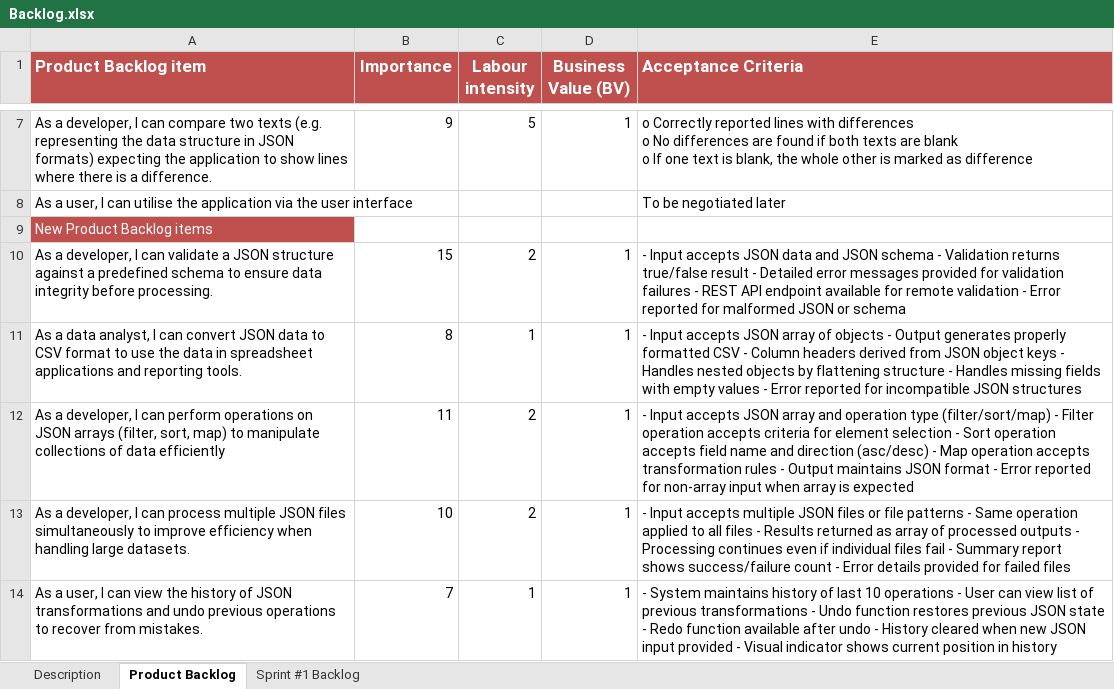
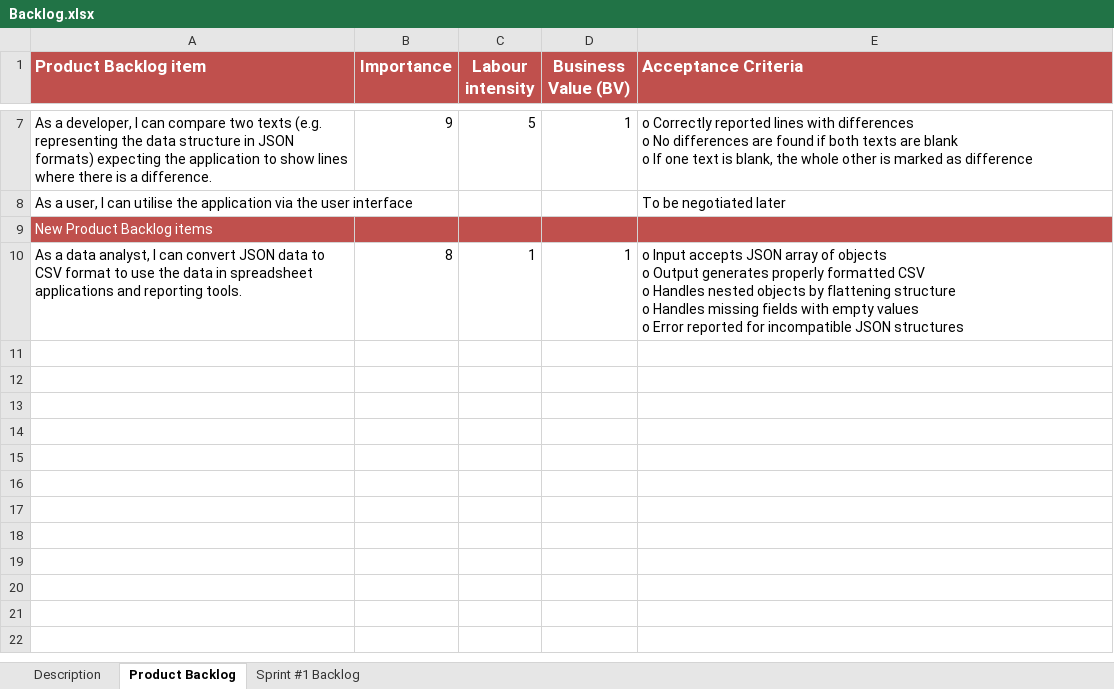
Before and after one commit to michaelo-ponteski/json-tools, an Excel workbook: Backlog.xlsx, sheet Product Backlog, drawn as a sheet; only a part is shown, gaps mark what is left out; values as stored, in another font and other column widths than the file's, no borders; charts and pictures not drawn; removed rows and columns are numbered as before the commit, all else as after; ↵ is a line break in a cell; the diff names each change by its address in the sheet, - before the commit and + after, or states it on an @@ line.

Commit message:
Add files via upload

```diff
--- a/Backlog.xlsx (sheet Product Backlog)
+++ b/Backlog.xlsx (sheet Product Backlog)
-B9:E9 fill: none
+B9:E9 fill: #C0504D
-row 10: As a developer, I can validate a JSON structure against a predefined schema to ensure data integrity before processing. | 15 | 2 | 1 | - Input accepts JSON data and JSON schema - Validation returns true/false result - Detailed error messages provided for validation failures - REST API endpoint available for remote validation - Error reported for malformed JSON or schema
-E10 (Acceptance Criteria): - Input accepts JSON array of objects - Output generates properly formatted CSV - Column headers derived from JSON object keys - Handles nested objects by flattening structure - Handles missing fields with empty values - Error reported…
+E10 (Acceptance Criteria): o Input accepts JSON array of objects ↵ o Output generates properly formatted CSV ↵ o Handles nested objects by flattening structure ↵ o Handles missing fields with empty values ↵ o Error reported…
-row 12: As a developer, I can perform operations on JSON arrays (filter, sort, map) to manipulate collections of data efficiently | 11 | 2 | 1 | - Input accepts JSON array and operation type (filter/sort/map) - Filter operation accepts criteria for element selection - Sort operation accepts field name and direction (asc/desc) - Map operation accepts transformation rules - Output maintains JSON format - Error reported for non-array input when array is expected
-row 13: As a developer, I can process multiple JSON files simultaneously to improve efficiency when handling large datasets. | 10 | 2 | 1 | - Input accepts multiple JSON files or file patterns - Same operation applied to all files - Results returned as array of processed outputs - Processing continues even if individual files fail - Summary report shows success/failure count - Error details provided for failed files
-row 14: As a user, I can view the history of JSON transformations and undo previous operations to recover from mistakes. | 7 | 1 | 1 | - System maintains history of last 10 operations - User can view list of previous transformations - Undo function restores previous JSON state - Redo function available after undo - History cleared when new JSON input provided - Visual indicator shows current position in history
```
Also changed, not shown: sheet Sprint #1 Backlog.
